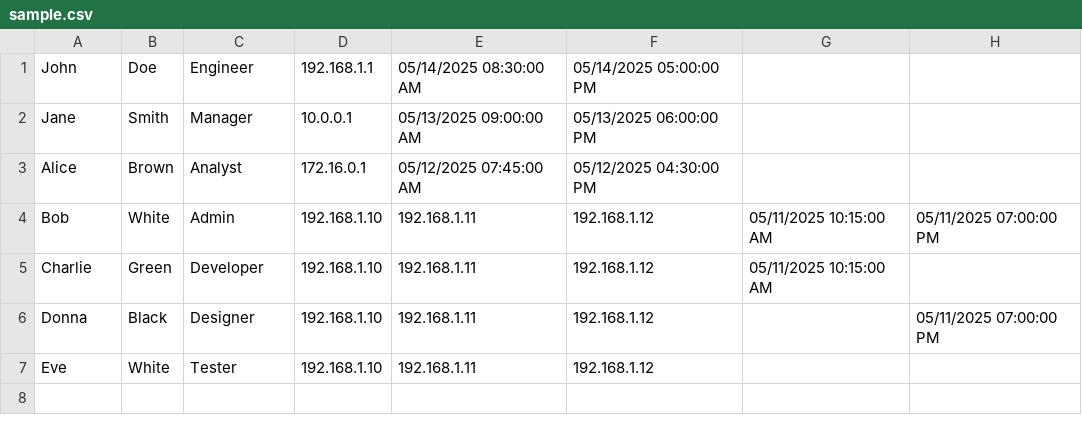
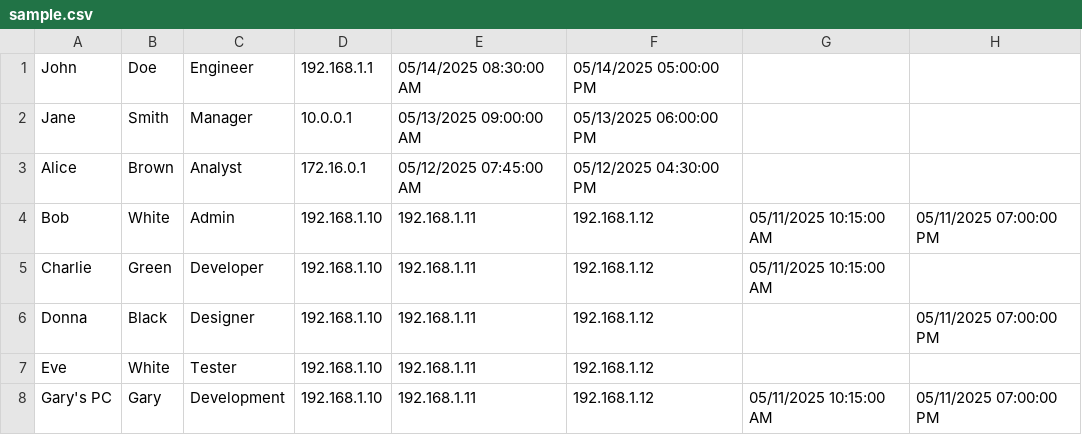
Before and after one commit to jlralph/csv-to-api-conversion, a CSV file: src/main/resources/sample.csv, drawn as a sheet; the diff names each change by its address in the sheet, - before the commit and + after, or states it on an @@ line.

Commit message:
Column Name Updates and Additional Sample Data entry

```diff
--- a/src/main/resources/sample.csv
+++ b/src/main/resources/sample.csv
+row 8: Gary's PC | Gary | Development | 192.168.1.10 | 192.168.1.11 | 192.168.1.12 | 05/11/2025 10:15:00 AM | 05/11/2025 07:00:00 PM
```
Also changed, not shown: 1 other file.
